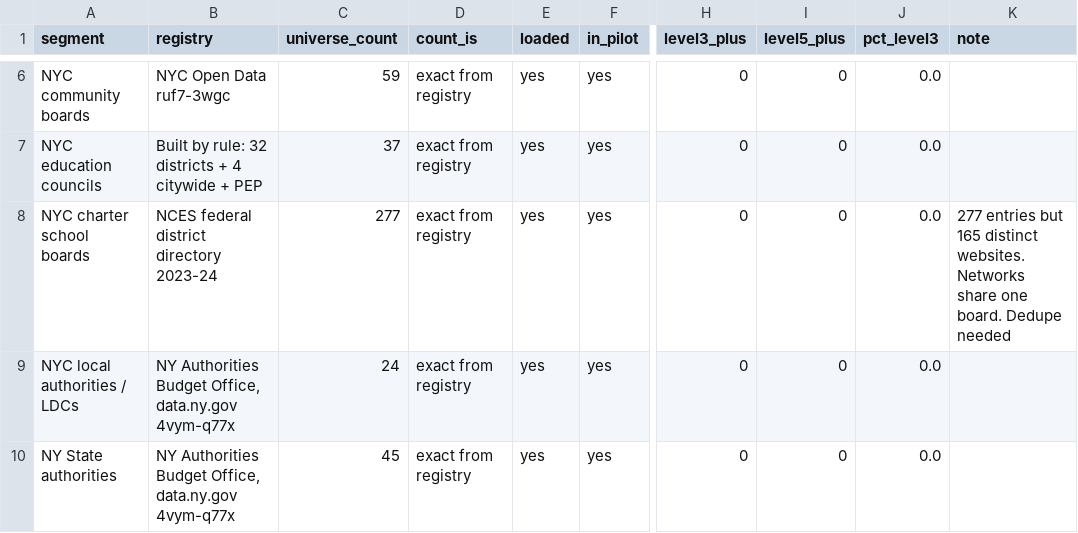
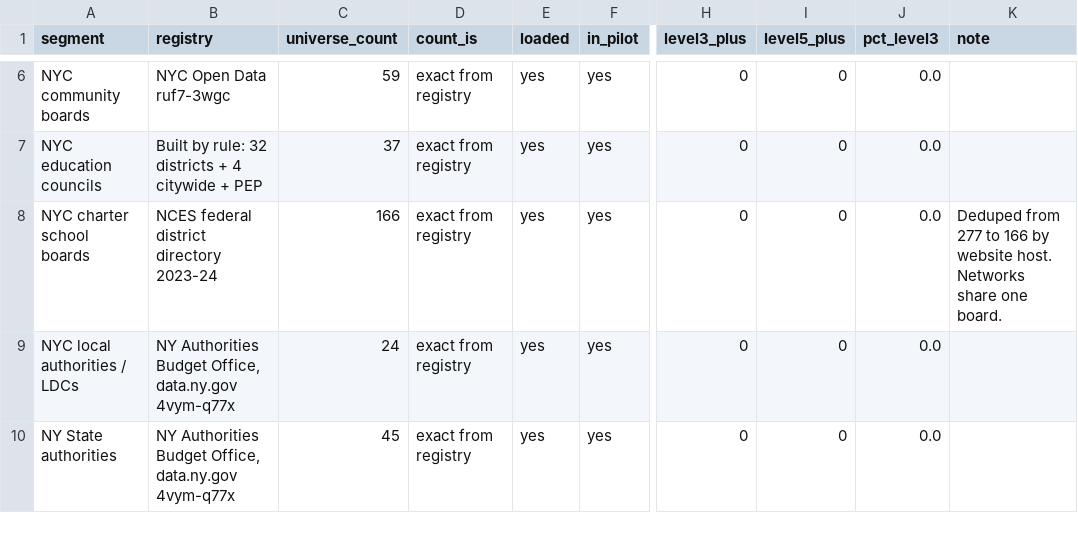
Before and after one commit to StephanBK/Meetings, a CSV file: data/universe_ledger.csv, drawn as a sheet; only a part is shown, gaps mark what is left out; the diff names each change by its address in the sheet, - before the commit and + after, or states it on an @@ line.

```diff
--- a/data/universe_ledger.csv
+++ b/data/universe_ledger.csv
-C8 (universe_count): 277
+C8 (universe_count): 166
-K8 (note): 277 entries but 165 distinct websites. Networks share one board. Dedupe needed
+K8 (note): Deduped from 277 to 166 by website host. Networks share one board.
```
Also changed, not shown: 2 other files.
